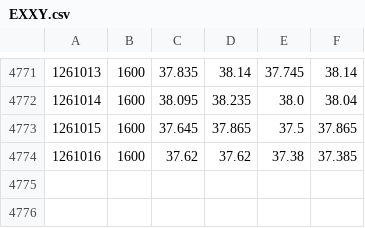
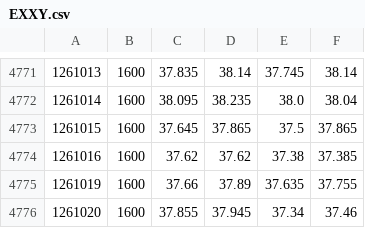
Before and after one commit to Vallentinn/quotes, a CSV file: quotes/EXXY.csv, drawn as a sheet; only a part is shown, gaps mark what is left out; the diff names each change by its address in the sheet, - before the commit and + after, or states it on an @@ line.

```diff
--- a/quotes/EXXY.csv
+++ b/quotes/EXXY.csv
+row 4775: 1261019 | 1600 | 37.66 | 37.89 | 37.635 | 37.755
+row 4776: 1261020 | 1600 | 37.855 | 37.945 | 37.34 | 37.46
```
Also changed, not shown: quotes/IS3N.csv, quotes/SXR8.csv, 17 other files.
